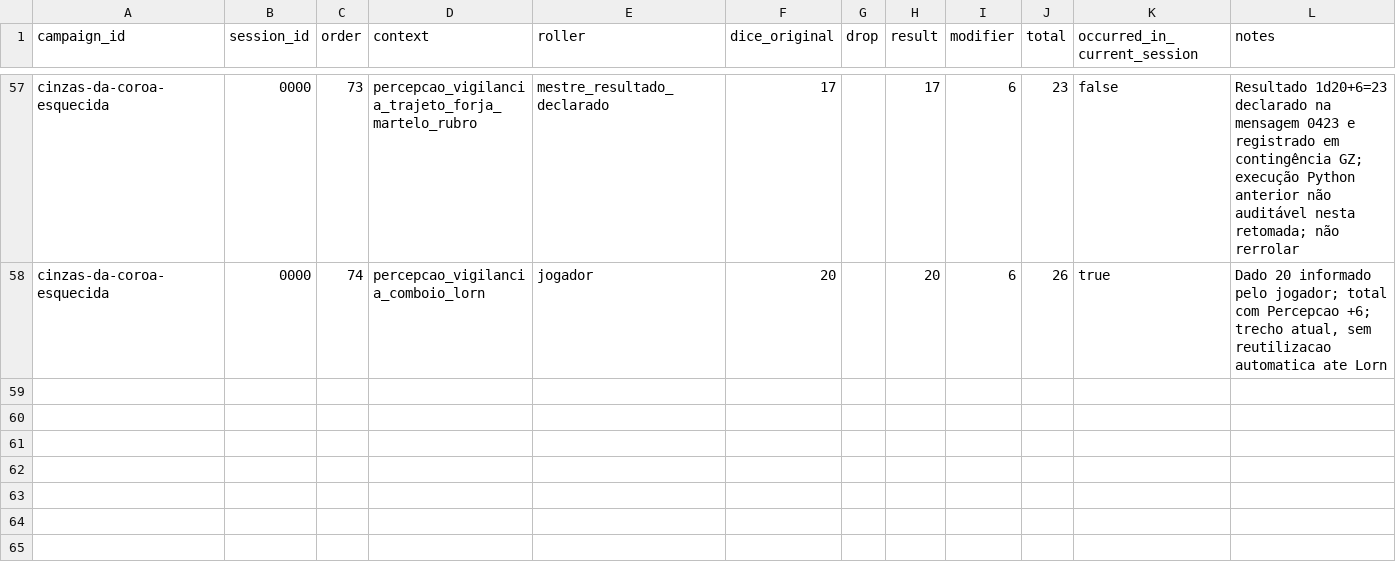
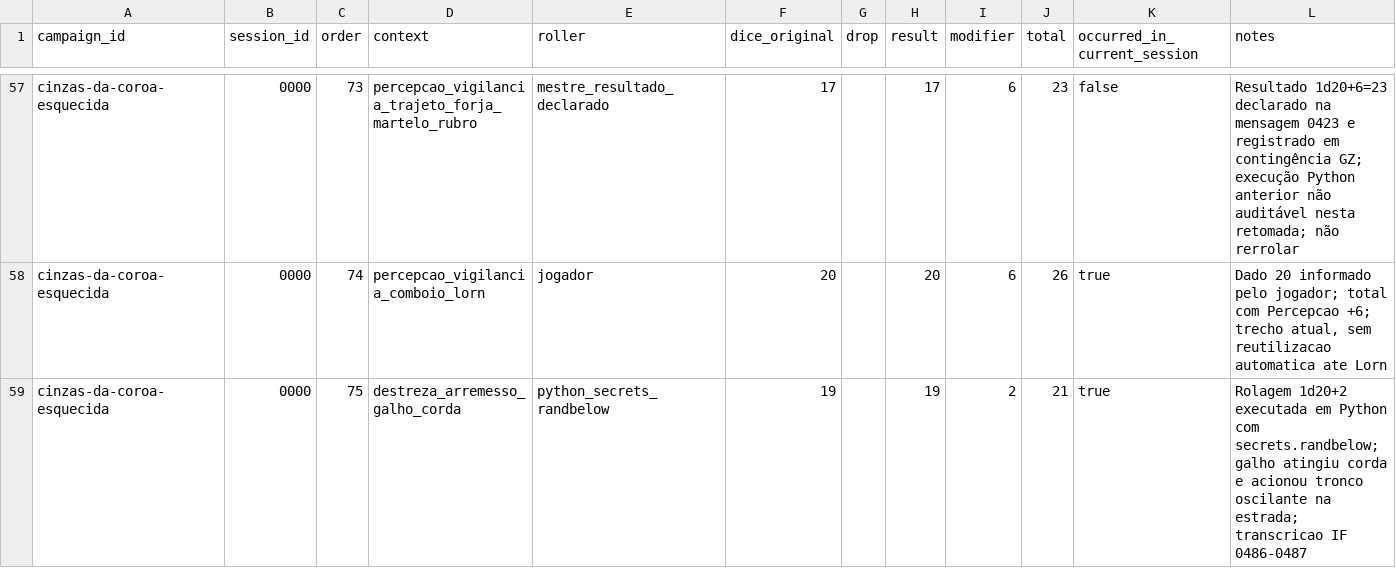
Before and after one commit to lucasonofresantos-ux/dnd-campanha, a CSV file: campaigns/cinzas-da-coroa-esquecida/dice/ROLL_LOG.csv, drawn as a sheet; only a part is shown, gaps mark what is left out.

Commit message:
Registra rolada Python real 1d20+2: 19+2=21

```diff
--- a/campaigns/cinzas-da-coroa-esquecida/dice/ROLL_LOG.csv
+++ b/campaigns/cinzas-da-coroa-esquecida/dice/ROLL_LOG.csv
@@ -58 +58,2 @@ cinzas-da-coroa-esquecida,0000,73,percepcao_vigilancia_trajeto_forja_martelo_rub
 cinzas-da-coroa-esquecida,0000,74,percepcao_vigilancia_comboio_lorn,jogador,20,,20,6,26,true,"Dado 20 informado pelo jogador; total com Percepcao +6; trecho atual, sem reutilizacao automatica ate Lorn"
+cinzas-da-coroa-esquecida,0000,75,destreza_arremesso_galho_corda,python_secrets_randbelow,19,,19,2,21,true,"Rolagem 1d20+2 executada em Python com secrets.randbelow; galho atingiu corda e acionou tronco oscilante na estrada; transcricao IF 0486-0487"
```
